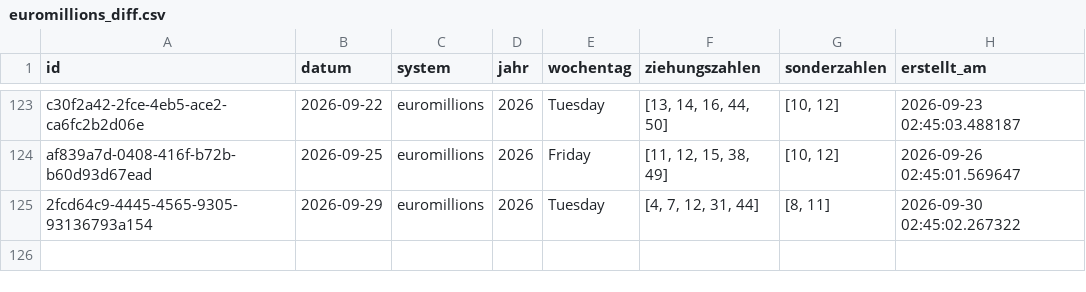
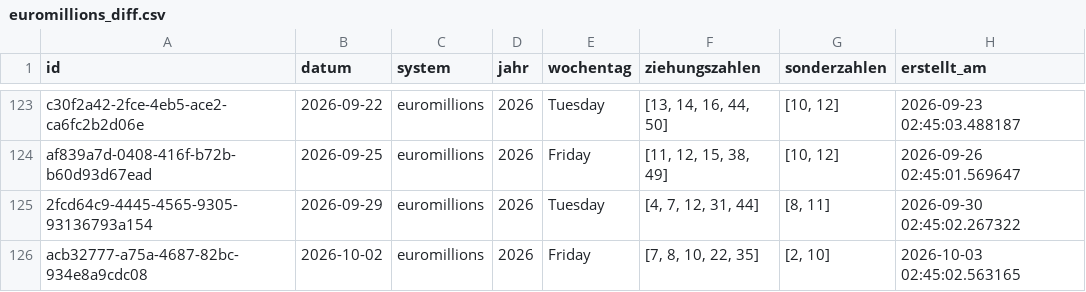
Before and after one commit to braamane/lotto, a CSV file: euromillions_diff.csv, drawn as a sheet; only a part is shown, gaps mark what is left out.

Commit message:
📤 Auto-Upload: neue Ziehungen für euromillions

```diff
--- a/euromillions_diff.csv
+++ b/euromillions_diff.csv
@@ -125 +125,2 @@ af839a7d-0408-416f-b72b-b60d93d67ead,2026-09-25,euromillions,2026,Friday,"[11, 1
 2fcd64c9-4445-4565-9305-93136793a154,2026-09-29,euromillions,2026,Tuesday,"[4, 7, 12, 31, 44]","[8, 11]",2026-09-30 02:45:02.267322
+acb32777-a75a-4687-82bc-934e8a9cdc08,2026-10-02,euromillions,2026,Friday,"[7, 8, 10, 22, 35]","[2, 10]",2026-10-03 02:45:02.563165
```
